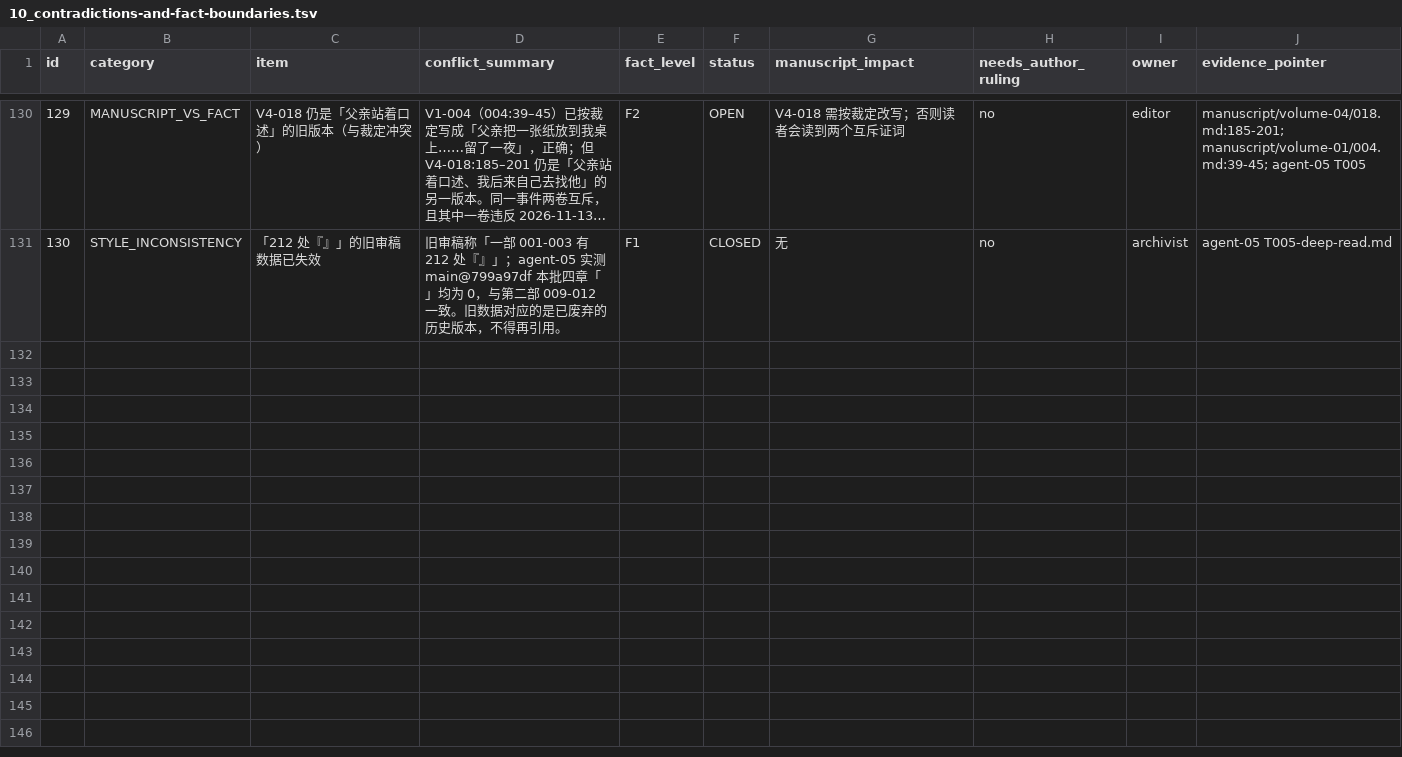
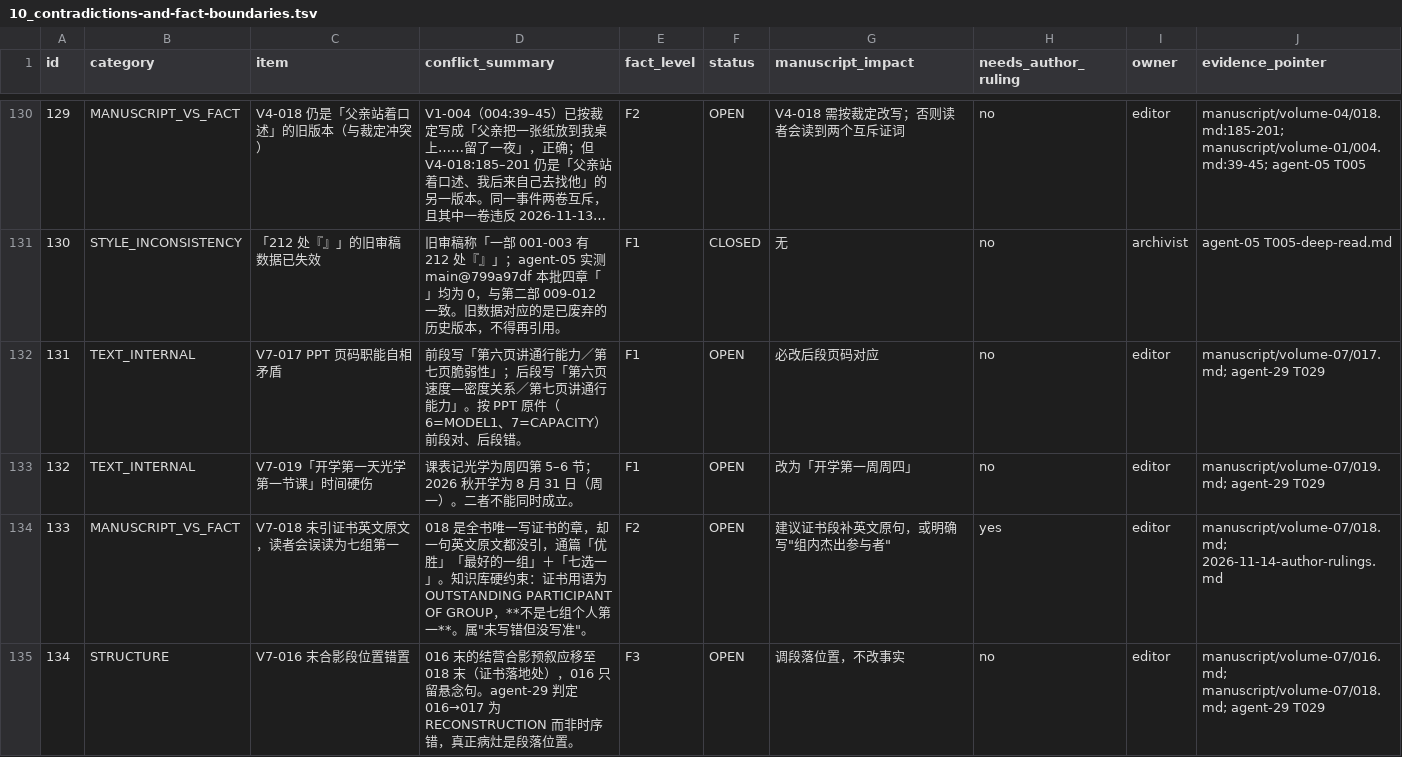
Before and after one commit to LYL-Z/the-memory-reading-notes, a TSV file: editorial/full-corpus-readiness/10_contradictions-and-fact-boundaries.tsv, drawn as a sheet; only a part is shown, gaps mark what is left out; long unchanged cells end in ….

Commit message:
docs: 记录第七部四项新增发现（台账 130→134 条）

```diff
--- a/editorial/full-corpus-readiness/10_contradictions-and-fact-boundaries.tsv
+++ b/editorial/full-corpus-readiness/10_contradictions-and-fact-boundaries.tsv
@@ -131 +131,5 @@ id	category	item	conflict_summary	fact_level	status	manuscript_impact	needs_auth
 130	STYLE_INCONSISTENCY	「212 处『』」的旧审稿数据已失效	旧审稿称「一部 001-003 有 212 处『』」；agent-05 实测 main@799a97df 本批四章「」均为 0，与第二部 009-012 一致。旧数据对应的是已废弃的历史版本，不得再引用。	F1	CLOSED	无	no	archivist	agent-05 T005-deep-read.md
+131	TEXT_INTERNAL	V7-017 PPT 页码职能自相矛盾	前段写「第六页讲通行能力／第七页脆弱性」；后段写「第六页速度—密度关系／第七页讲通行能力」。按 PPT 原件（6=MODEL1、7=CAPACITY）前段对、后段错。	F1	OPEN	必改后段页码对应	no	editor	manuscript/volume-07/017.md; agent-29 T029
+132	TEXT_INTERNAL	V7-019「开学第一天光学第一节课」时间硬伤	课表记光学为周四第 5–6 节；2026 秋开学为 8 月 31 日（周一）。二者不能同时成立。	F1	OPEN	改为「开学第一周周四」	no	editor	manuscript/volume-07/019.md; agent-29 T029
+133	MANUSCRIPT_VS_FACT	V7-018 未引证书英文原文，读者会误读为七组第一	"018 是全书唯一写证书的章，却一句英文原文都没引，通篇「优胜」「最好的一组」＋「七选一」。知识库硬约束：证书用语为 OUTSTANDING PARTICIPANT OF GROUP，**不是七组个人第一**。属""未写错但没写准""。"	F2	OPEN	"建议证书段补英文原句，或明确写""组内杰出参与者"""	yes	editor	manuscript/volume-07/018.md; 2026-11-14-author-rulings.md
+134	STRUCTURE	V7-016 末合影段位置错置	016 末的结营合影预叙应移至 018 末（证书落地处），016 只留悬念句。agent-29 判定 016→017 为 RECONSTRUCTION 而非时序错，真正病灶是段落位置。	F3	OPEN	调段落位置，不改事实	no	editor	manuscript/volume-07/016.md; manuscript/volume-07/018.md; agent-29 T029
```
